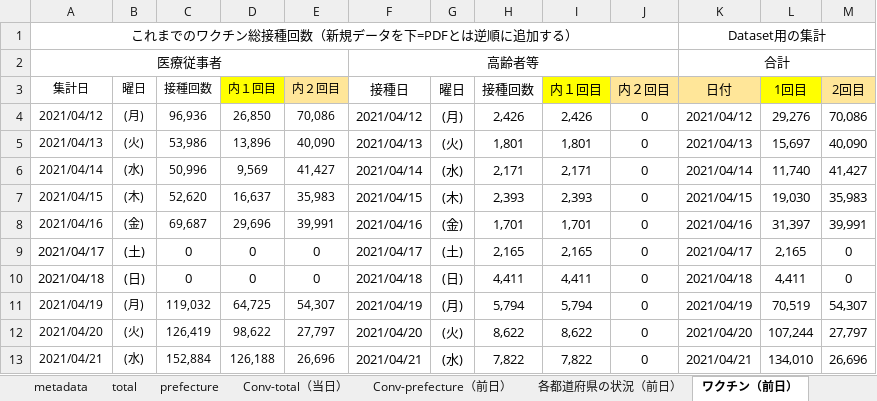
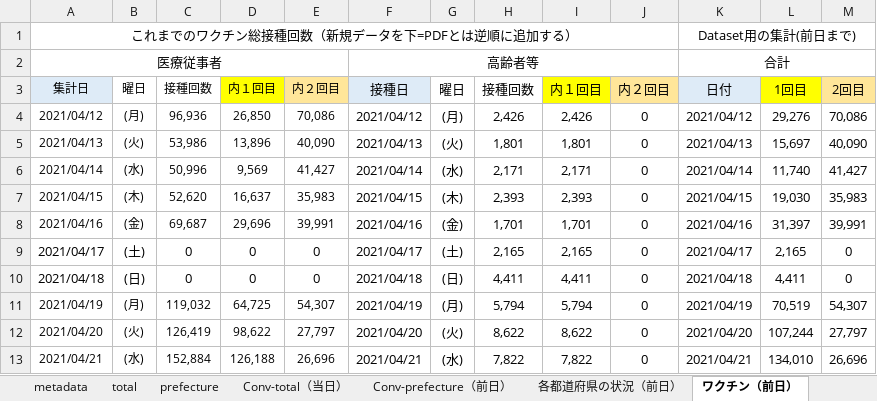
Before and after one commit to lisphilar/covid19-sir, an Excel workbook: data/japan/covid_jpn.xlsx, sheet ワクチン（前日）, drawn as a sheet; values as stored, in another font and other column widths than the file's, no borders; conditional formats not drawn; the diff names each change by its address in the sheet, - before the commit and + after, or states it on an @@ line.

Commit message:
data

```diff
--- a/data/japan/covid_jpn.xlsx (sheet ワクチン（前日）)
+++ b/data/japan/covid_jpn.xlsx (sheet ワクチン（前日）)
-K1: Dataset用の集計
+K1: Dataset用の集計(前日まで)
-A3 fill: none
+A3 fill: #DEEBF7
-F3 fill: none
+F3 fill: #DEEBF7
-K3 fill: #FFE699
+K3 fill: #DEEBF7
```
